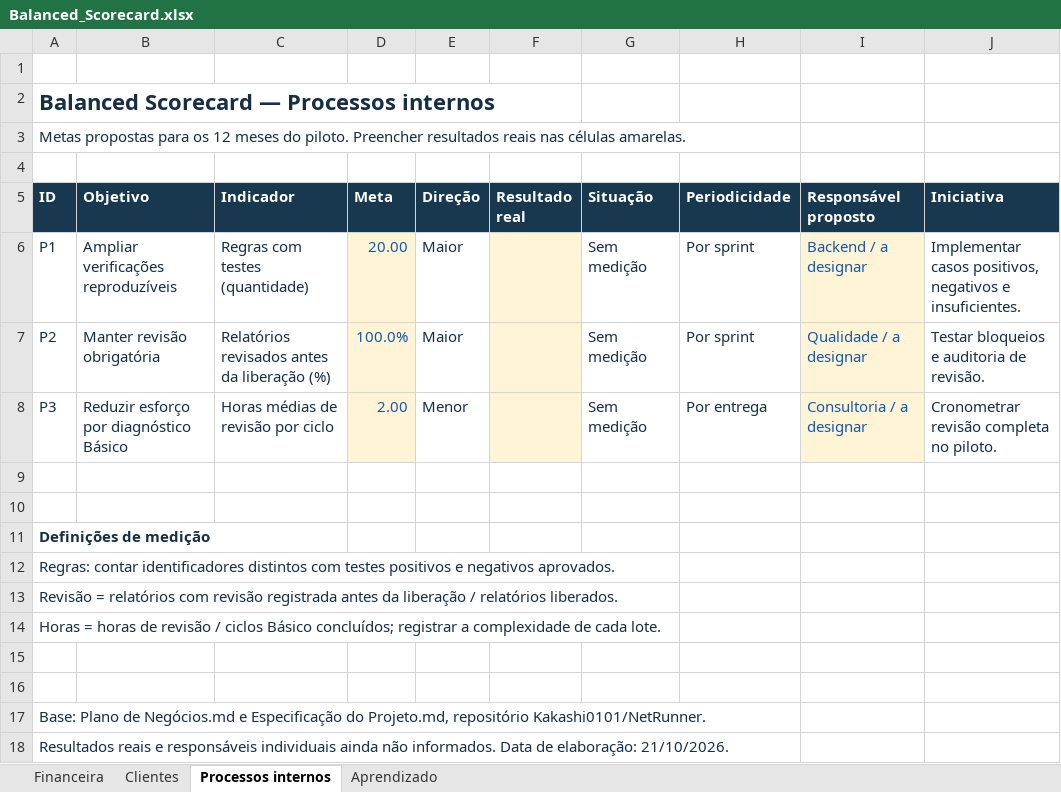
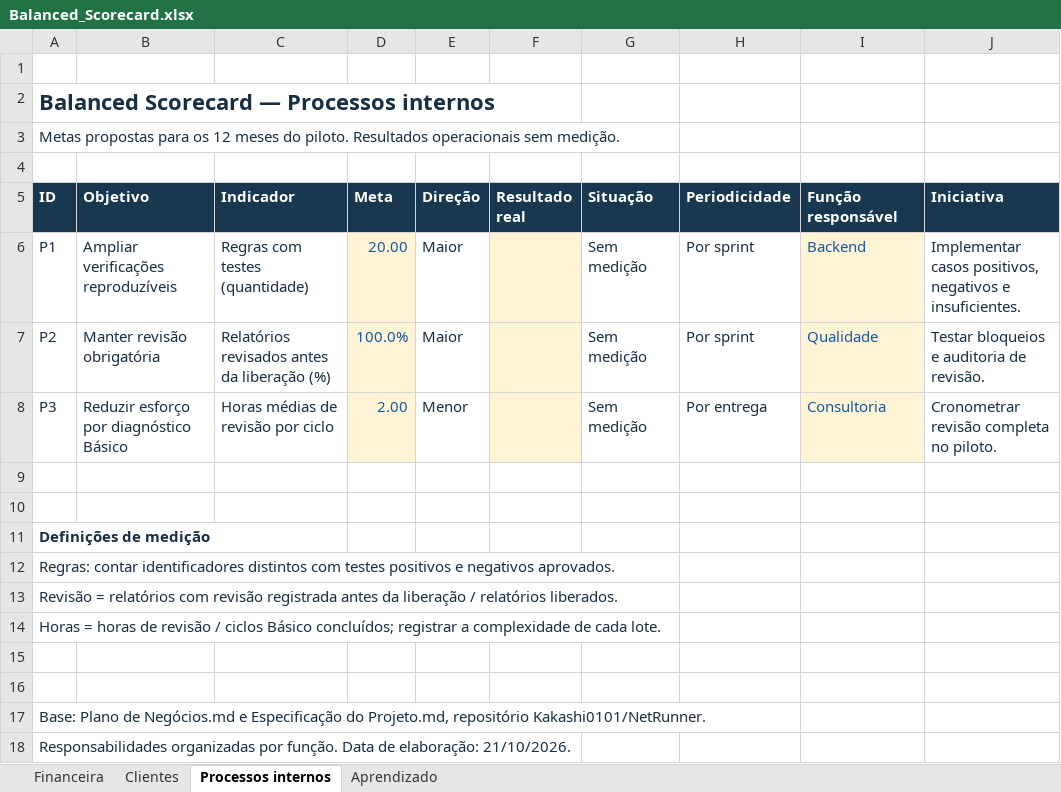
Before and after one commit to Kakashi0101/NetRunner, an Excel workbook: planilhas/Balanced_Scorecard.xlsx, sheet Processos internos, drawn as a sheet; values as stored, in another font and other column widths than the file's, no borders; conditional formats not drawn; the diff names each change by its address in the sheet, - before the commit and + after, or states it on an @@ line.

```diff
--- a/planilhas/Balanced_Scorecard.xlsx (sheet Processos internos)
+++ b/planilhas/Balanced_Scorecard.xlsx (sheet Processos internos)
-A3 (ID): …do piloto. Preencher resultados reais nas células amarelas.
+A3 (ID): …do piloto. Resultados operacionais sem medição.
-I5: Responsável proposto
+I5: Função responsável
-I6 (Função responsável): Backend / a designar
+I6 (Função responsável): Backend
-I7 (Função responsável): Qualidade / a designar
+I7 (Função responsável): Qualidade
-I8 (Função responsável): Consultoria / a designar
+I8 (Função responsável): Consultoria
-A18 (ID): Resultados reais e responsáveis individuais ainda não informados. Data de…
+A18 (ID): Responsabilidades organizadas por função. Data de…
```
Also changed, not shown: sheet Clientes, sheet Financeira, sheet Aprendizado, 9 other files.
